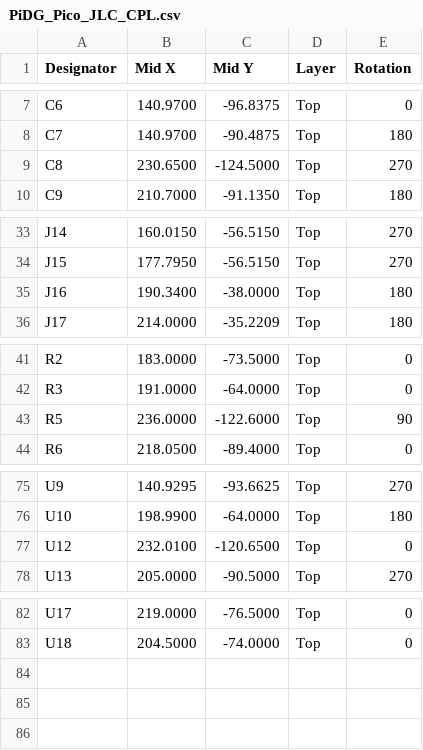
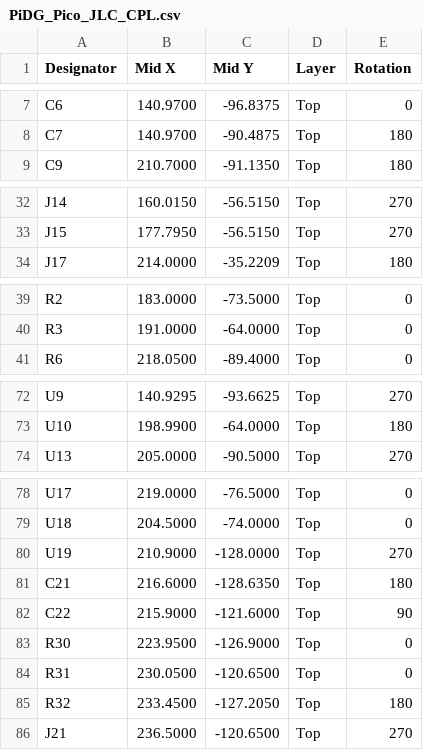
Before and after one commit to Low-Boom/PiEBV, a CSV file: fab/jlc/PiDG_Pico_JLC_CPL.csv, drawn as a sheet; only a part is shown, gaps mark what is left out.

```diff
--- a/fab/jlc/PiDG_Pico_JLC_CPL.csv
+++ b/fab/jlc/PiDG_Pico_JLC_CPL.csv
@@ -8,3 +8,2 @@
 "C7","140.9700","-90.4875","Top","180"
-"C8","230.6500","-124.5000","Top","270"
 "C9","210.7000","-91.1350","Top","180"
@@ -34,3 +33,2 @@
 "J15","177.7950","-56.5150","Top","270"
-"J16","190.3400","-38.0000","Top","180"
 "J17","214.0000","-35.2209","Top","180"
@@ -42,3 +40,2 @@
 "R3","191.0000","-64.0000","Top","0"
-"R5","236.0000","-122.6000","Top","90"
 "R6","218.0500","-89.4000","Top","0"
@@ -76,3 +73,2 @@
 "U10","198.9900","-64.0000","Top","180"
-"U12","232.0100","-120.6500","Top","0"
 "U13","205.0000","-90.5000","Top","270"
@@ -83 +79,8 @@
 "U18","204.5000","-74.0000","Top","0"
+"U19","210.9000","-128.0000","Top","270"
+"C21","216.6000","-128.6350","Top","180"
+"C22","215.9000","-121.6000","Top","90"
+"R30","223.9500","-126.9000","Top","0"
+"R31","230.0500","-120.6500","Top","0"
+"R32","233.4500","-127.2050","Top","180"
+"J21","236.5000","-120.6500","Top","270"
```
Also changed, not shown: fab/PiDG_Pico_BOM.csv, fab/jlc/PiDG_Pico_JLC_BOM.csv, 24 other files.
